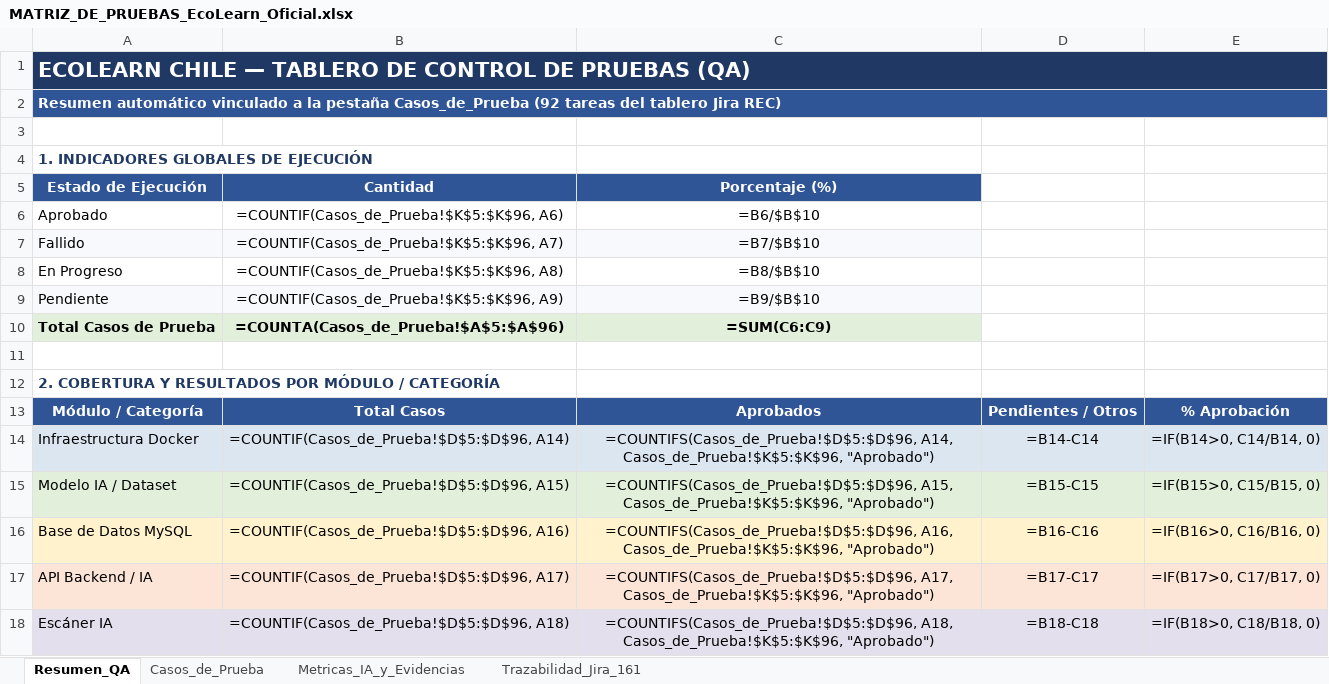
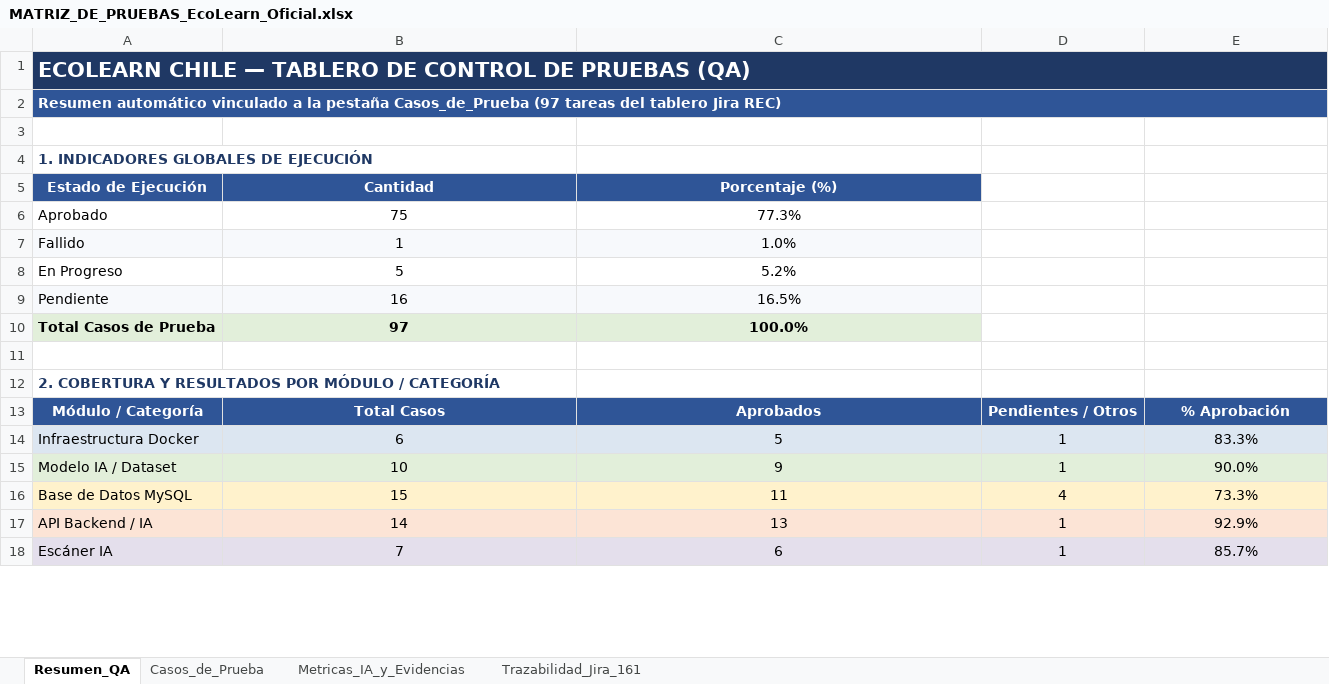
Before and after one commit to WiChanillao/Capstone_007, an Excel workbook: Fase 3/docs/pruebas/MATRIZ_DE_PRUEBAS_EcoLearn_Oficial.xlsx, sheet Resumen_QA, drawn as a sheet; only a part is shown; values as stored, in another font and other column widths than the file's, no borders; formulas without a stored value are shown as written; charts and pictures not drawn; the diff covers the shown part only; the diff names each change by its address in the sheet, - before the commit and + after, or states it on an @@ line.

Commit message:
docs: ampliar cobertura Docker en matriz oficial a 97 casos

```diff
--- a/Fase 3/docs/pruebas/MATRIZ_DE_PRUEBAS_EcoLearn_Oficial.xlsx (sheet Resumen_QA)
+++ b/Fase 3/docs/pruebas/MATRIZ_DE_PRUEBAS_EcoLearn_Oficial.xlsx (sheet Resumen_QA)
-A2 (Estado de Ejecución): …pestaña Casos_de_Prueba (92 tareas del…
+A2 (Estado de Ejecución): …pestaña Casos_de_Prueba (97 tareas del…
-B6 (Cantidad): =COUNTIF(Casos_de_Prueba!$K$5:$K$96, A6)
+B6 (Cantidad): 75
-C6 (Porcentaje (%)): =B6/$B$10
+C6 (Porcentaje (%)): 77.3%
-B7 (Cantidad): =COUNTIF(Casos_de_Prueba!$K$5:$K$96, A7)
+B7 (Cantidad): 1
-C7 (Porcentaje (%)): =B7/$B$10
+C7 (Porcentaje (%)): 1.0%
-B8 (Cantidad): =COUNTIF(Casos_de_Prueba!$K$5:$K$96, A8)
+B8 (Cantidad): 5
-C8 (Porcentaje (%)): =B8/$B$10
+C8 (Porcentaje (%)): 5.2%
-B9 (Cantidad): =COUNTIF(Casos_de_Prueba!$K$5:$K$96, A9)
+B9 (Cantidad): 16
-C9 (Porcentaje (%)): =B9/$B$10
+C9 (Porcentaje (%)): 16.5%
-B10 (Cantidad): =COUNTA(Casos_de_Prueba!$A$5:$A$96)
+B10 (Cantidad): 97
-C10 (Porcentaje (%)): =SUM(C6:C9)
+C10 (Porcentaje (%)): 100.0%
-B14 (Cantidad): =COUNTIF(Casos_de_Prueba!$D$5:$D$96, A14)
+B14 (Cantidad): 6
-C14 (Porcentaje (%)): =COUNTIFS(Casos_de_Prueba!$D$5:$D$96, A14, Casos_de_Prueba!$K$5:$K$96, "Aprobado")
+C14 (Porcentaje (%)): 5
-D14: =B14-C14
+D14: 1
-E14: =IF(B14>0, C14/B14, 0)
+E14: 83.3%
-B15 (Cantidad): =COUNTIF(Casos_de_Prueba!$D$5:$D$96, A15)
+B15 (Cantidad): 10
-C15 (Porcentaje (%)): =COUNTIFS(Casos_de_Prueba!$D$5:$D$96, A15, Casos_de_Prueba!$K$5:$K$96, "Aprobado")
+C15 (Porcentaje (%)): 9
-D15: =B15-C15
+D15: 1
-E15: =IF(B15>0, C15/B15, 0)
+E15: 90.0%
-B16 (Cantidad): =COUNTIF(Casos_de_Prueba!$D$5:$D$96, A16)
+B16 (Cantidad): 15
-C16 (Porcentaje (%)): =COUNTIFS(Casos_de_Prueba!$D$5:$D$96, A16, Casos_de_Prueba!$K$5:$K$96, "Aprobado")
+C16 (Porcentaje (%)): 11
-D16: =B16-C16
+D16: 4
-E16: =IF(B16>0, C16/B16, 0)
+E16: 73.3%
-B17 (Cantidad): =COUNTIF(Casos_de_Prueba!$D$5:$D$96, A17)
+B17 (Cantidad): 14
-C17 (Porcentaje (%)): =COUNTIFS(Casos_de_Prueba!$D$5:$D$96, A17, Casos_de_Prueba!$K$5:$K$96, "Aprobado")
+C17 (Porcentaje (%)): 13
-D17: =B17-C17
+D17: 1
-E17: =IF(B17>0, C17/B17, 0)
+E17: 92.9%
-B18 (Cantidad): =COUNTIF(Casos_de_Prueba!$D$5:$D$96, A18)
+B18 (Cantidad): 7
-C18 (Porcentaje (%)): =COUNTIFS(Casos_de_Prueba!$D$5:$D$96, A18, Casos_de_Prueba!$K$5:$K$96, "Aprobado")
+C18 (Porcentaje (%)): 6
-D18: =B18-C18
+D18: 1
-E18: =IF(B18>0, C18/B18, 0)
+E18: 85.7%
```
Also changed, not shown: 41 edited cells elsewhere in this sheet, sheet Casos_de_Prueba, sheet Metricas_IA_y_Evidencias, sheet Trazabilidad_Jira_161, charts or pictures, 5 other files.
